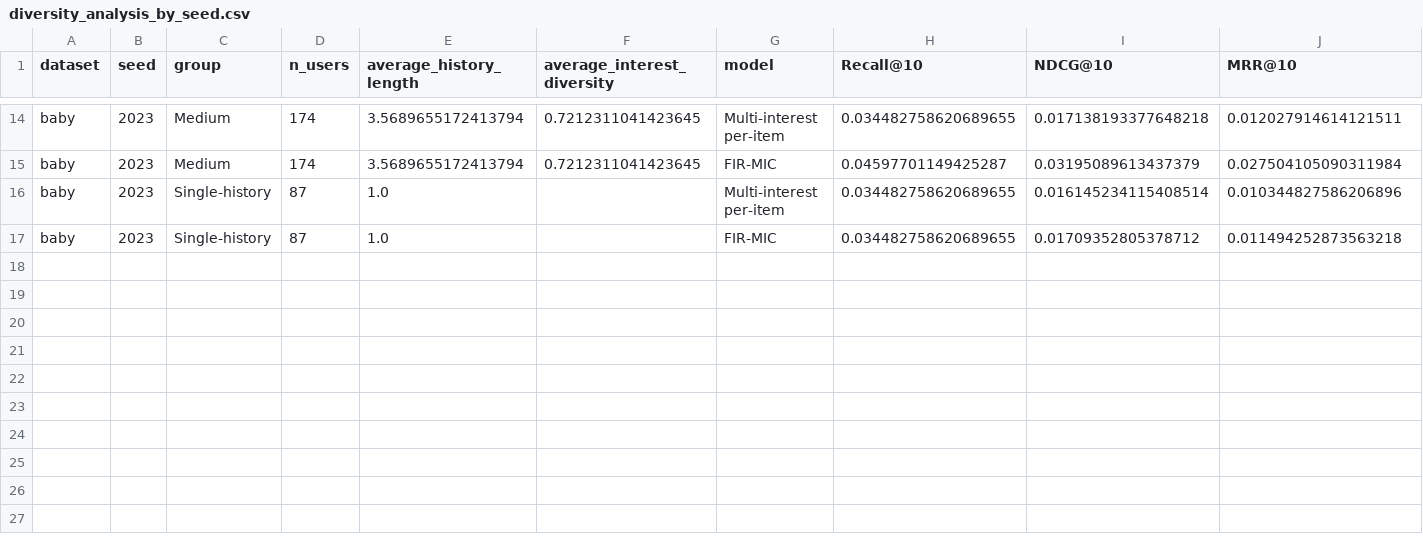
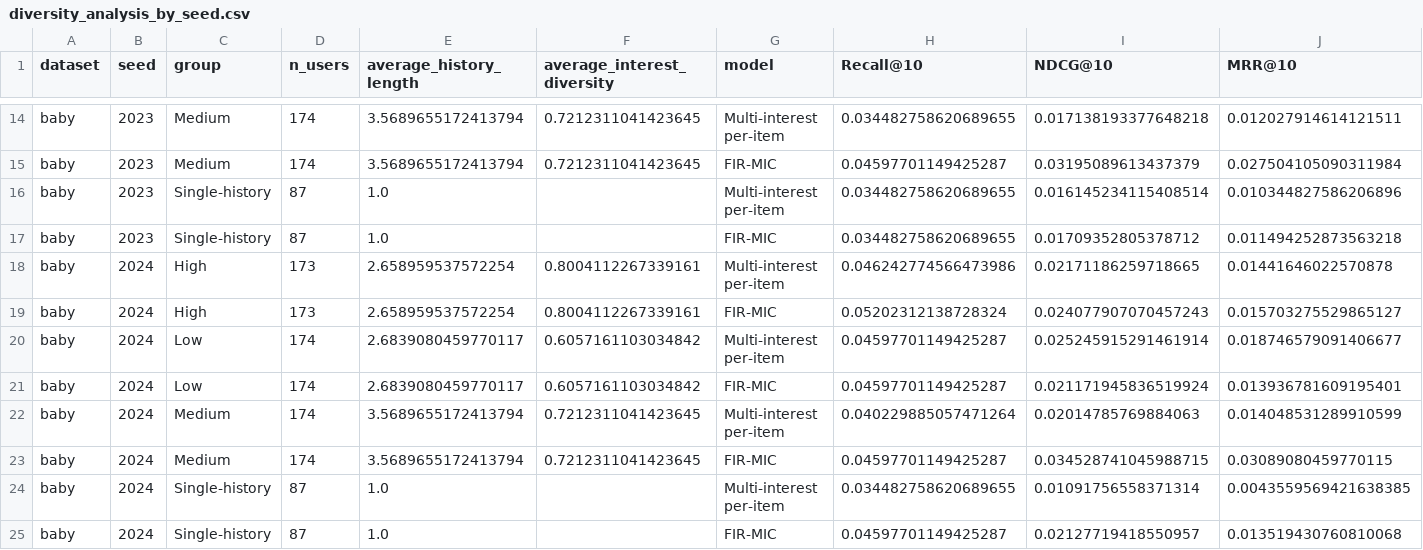
Before and after one commit to 1101909/FIR-MIC-MMREC-Cold, a CSV file: results/rq3/baby/diversity_analysis_by_seed.csv, drawn as a sheet; only a part is shown, gaps mark what is left out; rows hold the shown columns only; the diff names each change by its address in the sheet, - before the commit and + after, or states it on an @@ line.

```diff
--- a/results/rq3/baby/diversity_analysis_by_seed.csv
+++ b/results/rq3/baby/diversity_analysis_by_seed.csv
+row 18: baby | 2024 | High | 173 | 2.658959537572254 | 0.8004112267339161 | Multi-interest per-item | 0.046242774566473986 | 0.02171186259718665 | 0.01441646022570878
+row 19: baby | 2024 | High | 173 | 2.658959537572254 | 0.8004112267339161 | FIR-MIC | 0.05202312138728324 | 0.024077907070457243 | 0.015703275529865127
+row 20: baby | 2024 | Low | 174 | 2.6839080459770117 | 0.6057161103034842 | Multi-interest per-item | 0.04597701149425287 | 0.025245915291461914 | 0.018746579091406677
+row 21: baby | 2024 | Low | 174 | 2.6839080459770117 | 0.6057161103034842 | FIR-MIC | 0.04597701149425287 | 0.021171945836519924 | 0.013936781609195401
+row 22: baby | 2024 | Medium | 174 | 3.5689655172413794 | 0.7212311041423645 | Multi-interest per-item | 0.040229885057471264 | 0.02014785769884063 | 0.014048531289910599
+row 23: baby | 2024 | Medium | 174 | 3.5689655172413794 | 0.7212311041423645 | FIR-MIC | 0.04597701149425287 | 0.034528741045988715 | 0.03089080459770115
+row 24: baby | 2024 | Single-history | 87 | 1.0 |  | Multi-interest per-item | 0.034482758620689655 | 0.01091756558371314 | 0.0043559569421638385
+row 25: baby | 2024 | Single-history | 87 | 1.0 |  | FIR-MIC | 0.04597701149425287 | 0.02127719418550957 | 0.013519430760810068
```
Also changed, not shown: results/controlled_content/results_by_seed.csv, results/evidence/hyperparameter_trials_by_seed.csv, 57 other files.
